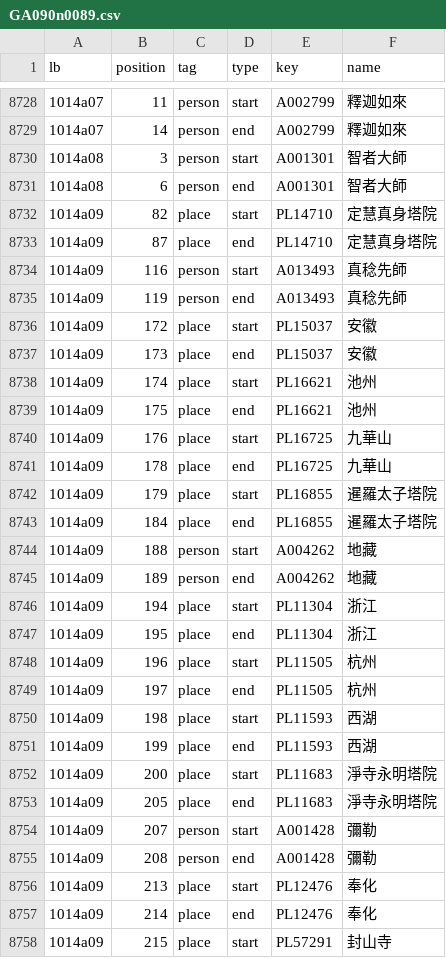
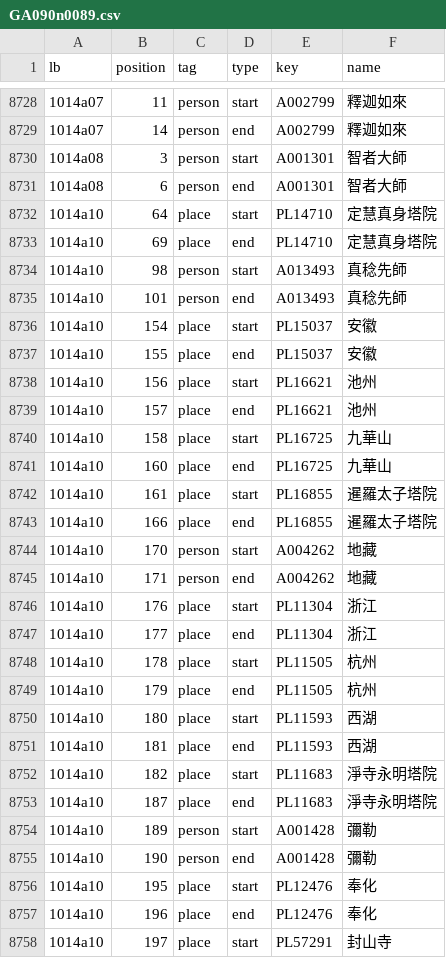
Before and after one commit to DILA-edu/cbeta-api, a CSV file: data-static/layers/fosizhi/GA/GA090/GA090n0089.csv, drawn as a sheet; only a part is shown, gaps mark what is left out; the diff covers the shown part only.

```diff
--- a/data-static/layers/fosizhi/GA/GA090/GA090n0089.csv
+++ b/data-static/layers/fosizhi/GA/GA090/GA090n0089.csv
@@ -8731,28 +8731,28 @@ lb,position,tag,type,key,name
 1014a08,6,person,end,A001301,智者大師
-1014a09,82,place,start,PL14710,定慧真身塔院
-1014a09,87,place,end,PL14710,定慧真身塔院
-1014a09,116,person,start,A013493,真稔先師
-1014a09,119,person,end,A013493,真稔先師
-1014a09,172,place,start,PL15037,安徽
-1014a09,173,place,end,PL15037,安徽
-1014a09,174,place,start,PL16621,池州
-1014a09,175,place,end,PL16621,池州
-1014a09,176,place,start,PL16725,九華山
-1014a09,178,place,end,PL16725,九華山
-1014a09,179,place,start,PL16855,暹羅太子塔院
-1014a09,184,place,end,PL16855,暹羅太子塔院
-1014a09,188,person,start,A004262,地藏
-1014a09,189,person,end,A004262,地藏
-1014a09,194,place,start,PL11304,浙江
-1014a09,195,place,end,PL11304,浙江
-1014a09,196,place,start,PL11505,杭州
-1014a09,197,place,end,PL11505,杭州
-1014a09,198,place,start,PL11593,西湖
-1014a09,199,place,end,PL11593,西湖
-1014a09,200,place,start,PL11683,淨寺永明塔院
-1014a09,205,place,end,PL11683,淨寺永明塔院
-1014a09,207,person,start,A001428,彌勒
-1014a09,208,person,end,A001428,彌勒
-1014a09,213,place,start,PL12476,奉化
-1014a09,214,place,end,PL12476,奉化
-1014a09,215,place,start,PL57291,封山寺
+1014a10,64,place,start,PL14710,定慧真身塔院
+1014a10,69,place,end,PL14710,定慧真身塔院
+1014a10,98,person,start,A013493,真稔先師
+1014a10,101,person,end,A013493,真稔先師
+1014a10,154,place,start,PL15037,安徽
+1014a10,155,place,end,PL15037,安徽
+1014a10,156,place,start,PL16621,池州
+1014a10,157,place,end,PL16621,池州
+1014a10,158,place,start,PL16725,九華山
+1014a10,160,place,end,PL16725,九華山
+1014a10,161,place,start,PL16855,暹羅太子塔院
+1014a10,166,place,end,PL16855,暹羅太子塔院
+1014a10,170,person,start,A004262,地藏
+1014a10,171,person,end,A004262,地藏
+1014a10,176,place,start,PL11304,浙江
+1014a10,177,place,end,PL11304,浙江
+1014a10,178,place,start,PL11505,杭州
+1014a10,179,place,end,PL11505,杭州
+1014a10,180,place,start,PL11593,西湖
+1014a10,181,place,end,PL11593,西湖
+1014a10,182,place,start,PL11683,淨寺永明塔院
+1014a10,187,place,end,PL11683,淨寺永明塔院
+1014a10,189,person,start,A001428,彌勒
+1014a10,190,person,end,A001428,彌勒
+1014a10,195,place,start,PL12476,奉化
+1014a10,196,place,end,PL12476,奉化
+1014a10,197,place,start,PL57291,封山寺
```
Also changed, not shown: 68 edited cells elsewhere in this file, data-static/layers/fosizhi/GA/GA020/GA020n0017.csv, data-static/layers/fosizhi/GA/GA031/GA031n0032.csv, 13 other files.
